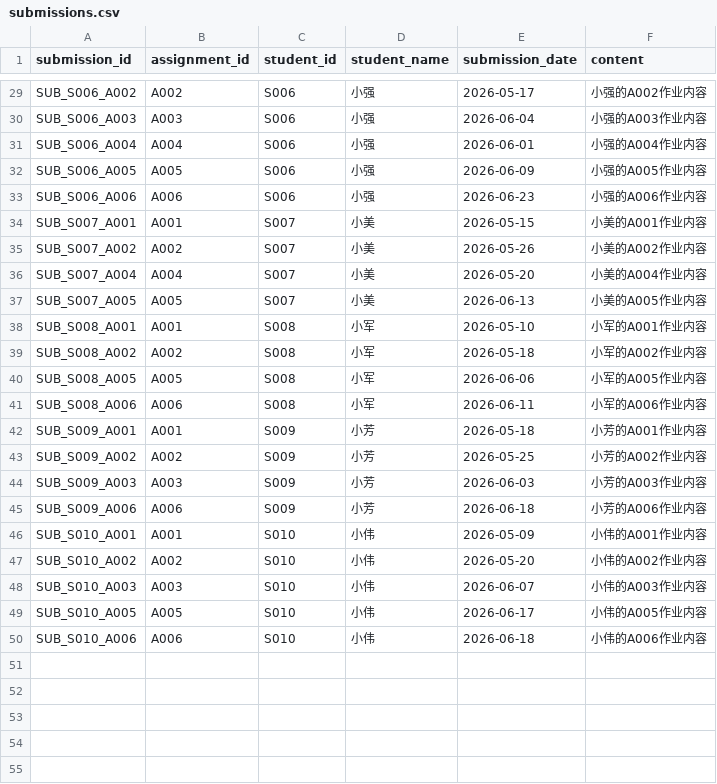
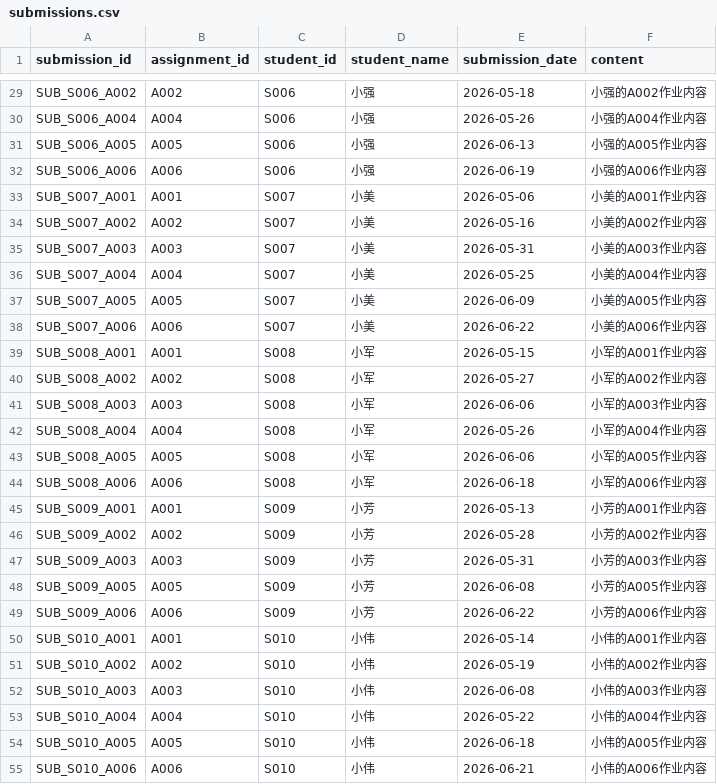
Before and after one commit to makabaka-boop/sxd-1136, a CSV file: data/submissions.csv, drawn as a sheet; only a part is shown, gaps mark what is left out; removed rows and columns are numbered as before the commit, all else as after; the diff covers the shown part only; the diff names each change by its address in the sheet, - before the commit and + after, or states it on an @@ line.

```diff
--- a/data/submissions.csv
+++ b/data/submissions.csv
-E29 (submission_date): 2026-05-17
+E29 (submission_date): 2026-05-18
-row 30: SUB_S006_A003 | A003 | S006 | 小强 | 2026-06-04 | 小强的A003作业内容
-E30 (submission_date): 2026-06-01
+E30 (submission_date): 2026-05-26
-E31 (submission_date): 2026-06-09
+E31 (submission_date): 2026-06-13
-E32 (submission_date): 2026-06-23
+E32 (submission_date): 2026-06-19
-E33 (submission_date): 2026-05-15
+E33 (submission_date): 2026-05-06
-E34 (submission_date): 2026-05-26
+E34 (submission_date): 2026-05-16
+row 35: SUB_S007_A003 | A003 | S007 | 小美 | 2026-05-31 | 小美的A003作业内容
-E36 (submission_date): 2026-05-20
+E36 (submission_date): 2026-05-25
-E37 (submission_date): 2026-06-13
+E37 (submission_date): 2026-06-09
+row 38: SUB_S007_A006 | A006 | S007 | 小美 | 2026-06-22 | 小美的A006作业内容
-E39 (submission_date): 2026-05-10
+E39 (submission_date): 2026-05-15
-E40 (submission_date): 2026-05-18
+E40 (submission_date): 2026-05-27
+row 41: SUB_S008_A003 | A003 | S008 | 小军 | 2026-06-06 | 小军的A003作业内容
+row 42: SUB_S008_A004 | A004 | S008 | 小军 | 2026-05-26 | 小军的A004作业内容
-E44 (submission_date): 2026-06-11
+E44 (submission_date): 2026-06-18
-E45 (submission_date): 2026-05-18
+E45 (submission_date): 2026-05-13
-E46 (submission_date): 2026-05-25
+E46 (submission_date): 2026-05-28
-E47 (submission_date): 2026-06-03
+E47 (submission_date): 2026-05-31
+row 48: SUB_S009_A005 | A005 | S009 | 小芳 | 2026-06-08 | 小芳的A005作业内容
-E49 (submission_date): 2026-06-18
+E49 (submission_date): 2026-06-22
-E50 (submission_date): 2026-05-09
+E50 (submission_date): 2026-05-14
-E51 (submission_date): 2026-05-20
+E51 (submission_date): 2026-05-19
-E52 (submission_date): 2026-06-07
+E52 (submission_date): 2026-06-08
+row 53: SUB_S010_A004 | A004 | S010 | 小伟 | 2026-05-22 | 小伟的A004作业内容
-E54 (submission_date): 2026-06-17
+E54 (submission_date): 2026-06-18
-E55 (submission_date): 2026-06-18
+E55 (submission_date): 2026-06-21
```
Also changed, not shown: 4 added rows, 4 removed rows and 20 edited cells elsewhere in this file, data/activity.csv, data/grading.csv, 9 other files.
